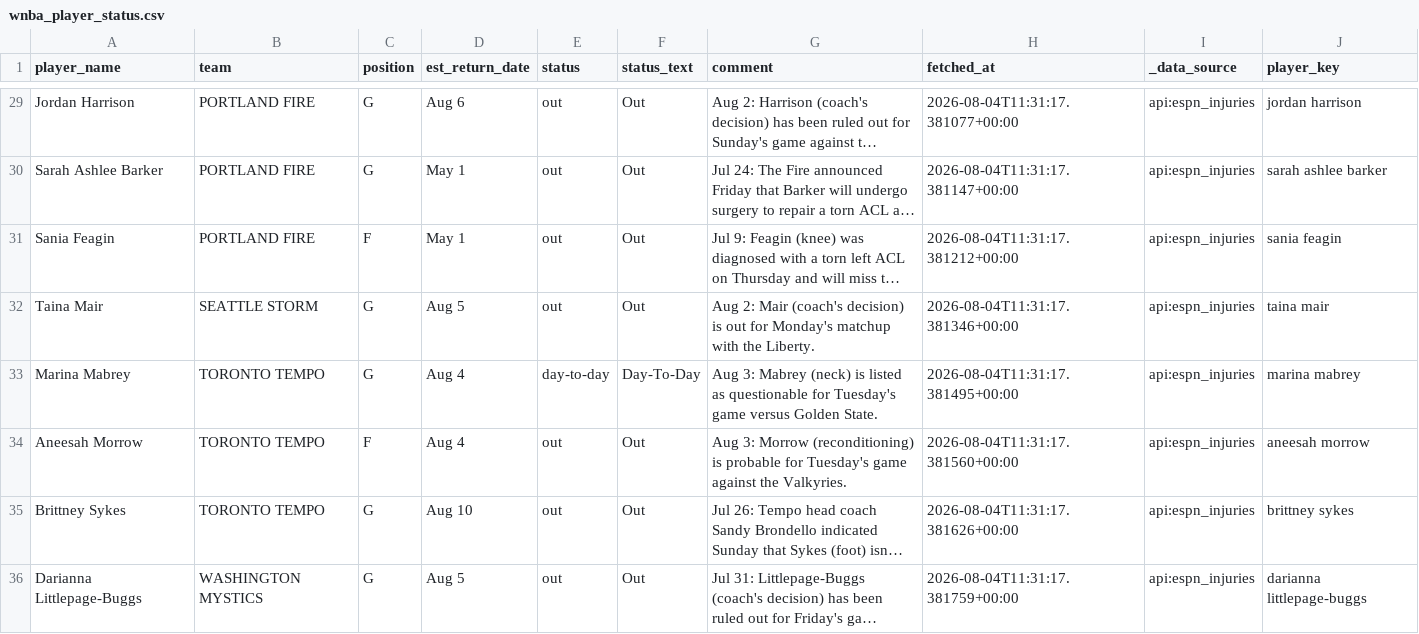
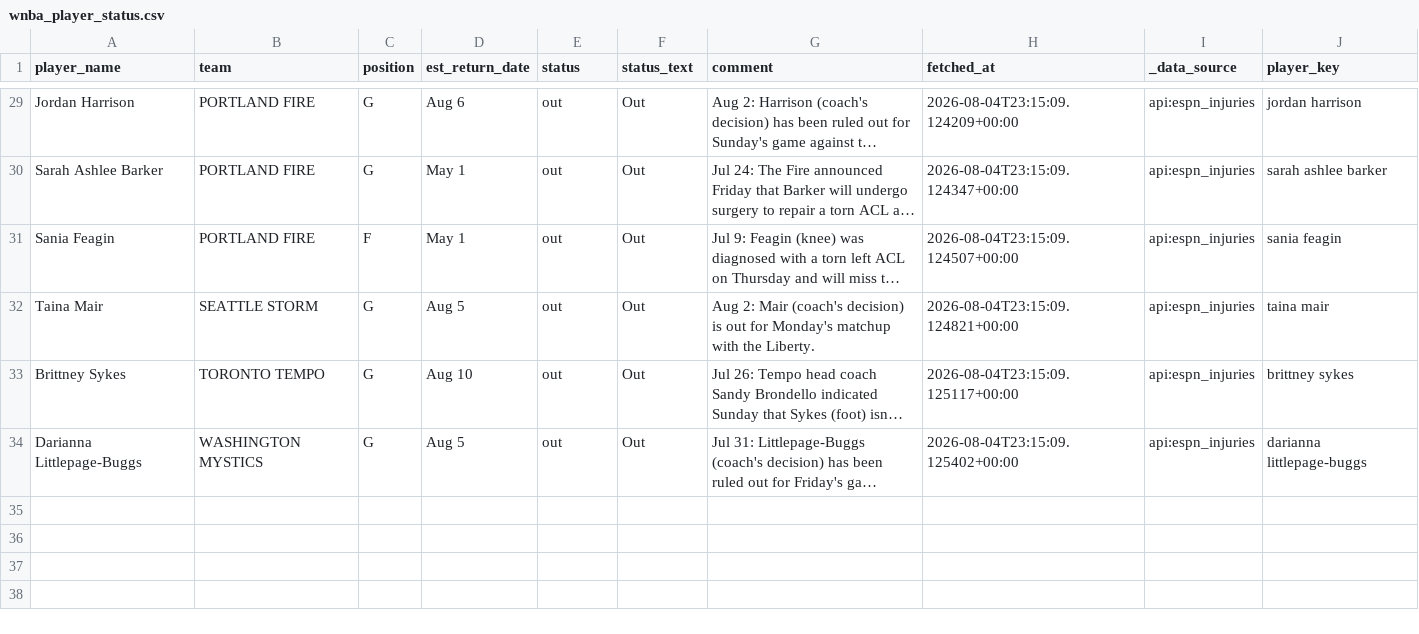
Before and after one commit to syocum9422-blip/edgeranked-site, a CSV file: wnba/data/raw/wnba_player_status.csv, drawn as a sheet; only a part is shown, gaps mark what is left out; long unchanged cells end in …; removed rows and columns are numbered as before the commit, all else as after; the diff covers the shown part only; the diff names each change by its address in the sheet, - before the commit and + after, or states it on an @@ line.

```diff
--- a/wnba/data/raw/wnba_player_status.csv
+++ b/wnba/data/raw/wnba_player_status.csv
-H29 (fetched_at): 2026-08-04T11:31:17.381077+00:00
+H29 (fetched_at): 2026-08-04T23:15:09.124209+00:00
-H30 (fetched_at): 2026-08-04T11:31:17.381147+00:00
+H30 (fetched_at): 2026-08-04T23:15:09.124347+00:00
-H31 (fetched_at): 2026-08-04T11:31:17.381212+00:00
+H31 (fetched_at): 2026-08-04T23:15:09.124507+00:00
-H32 (fetched_at): 2026-08-04T11:31:17.381346+00:00
+H32 (fetched_at): 2026-08-04T23:15:09.124821+00:00
-row 33: Marina Mabrey | TORONTO TEMPO | G | Aug 4 | day-to-day | Day-To-Day | Aug 3: Mabrey (neck) is listed as questionable for Tuesday's game versus Golden State. | 2026-08-04T11:31:17.381495+00:00 | api:espn_injuries | marina mabrey
-row 34: Aneesah Morrow | TORONTO TEMPO | F | Aug 4 | out | Out | Aug 3: Morrow (reconditioning) is probable for Tuesday's game against the Valkyries. | 2026-08-04T11:31:17.381560+00:00 | api:espn_injuries | aneesah morrow
-H33 (fetched_at): 2026-08-04T11:31:17.381626+00:00
+H33 (fetched_at): 2026-08-04T23:15:09.125117+00:00
-H34 (fetched_at): 2026-08-04T11:31:17.381759+00:00
+H34 (fetched_at): 2026-08-04T23:15:09.125402+00:00
```
Also changed, not shown: 2 added rows, 2 removed rows and 28 edited cells elsewhere in this file, wnba/Best_Bets/wnba_best_bets_today.csv, wnba/data/raw/wnba_sportsbook_lines.csv, 6 other files.
